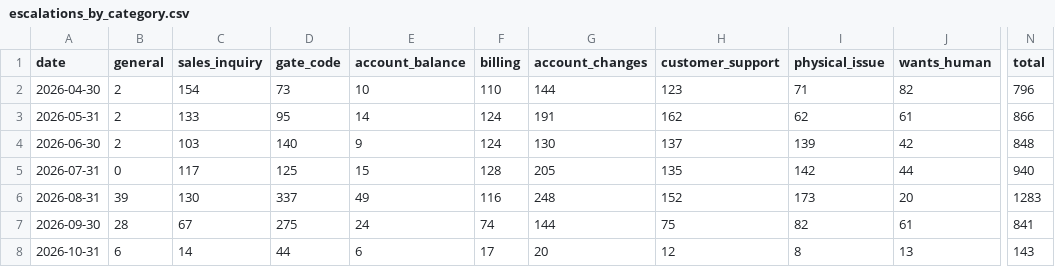
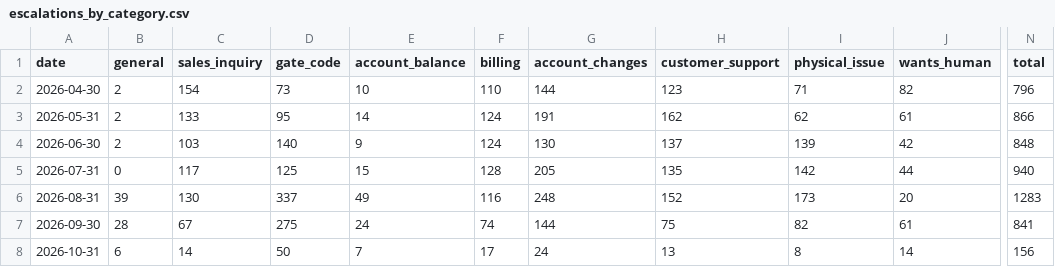
Before and after one commit to scalato/1box-dashboard, a CSV file: data/sp/escalations_by_category.csv, drawn as a sheet; only a part is shown, gaps mark what is left out; the diff names each change by its address in the sheet, - before the commit and + after, or states it on an @@ line.

```diff
--- a/data/sp/escalations_by_category.csv
+++ b/data/sp/escalations_by_category.csv
-D8 (gate_code): 44
+D8 (gate_code): 50
-E8 (account_balance): 6
+E8 (account_balance): 7
-G8 (account_changes): 20
+G8 (account_changes): 24
-H8 (customer_support): 12
+H8 (customer_support): 13
-J8 (wants_human): 13
+J8 (wants_human): 14
-N8 (total): 143
+N8 (total): 156
```
Also changed, not shown: data/sp/conversations_by_category.csv, data/sp/conversations_by_location.csv, 2 other files.
